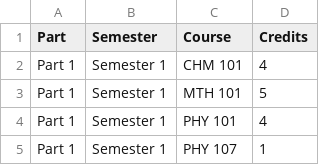
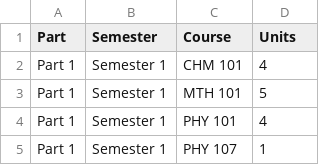
Before and after one commit to zayneeh/ChemEng--GP-Calculator, a CSV file: curriculum.csv, drawn as a sheet; only a part is shown.

Commit message:
Update curriculum.csv

```diff
--- a/curriculum.csv
+++ b/curriculum.csv
@@ -1,2 +1,2 @@
-Part,Semester,Course,Credits
+Part,Semester,Course,Units
 Part 1,Semester 1,CHM 101,4
```
